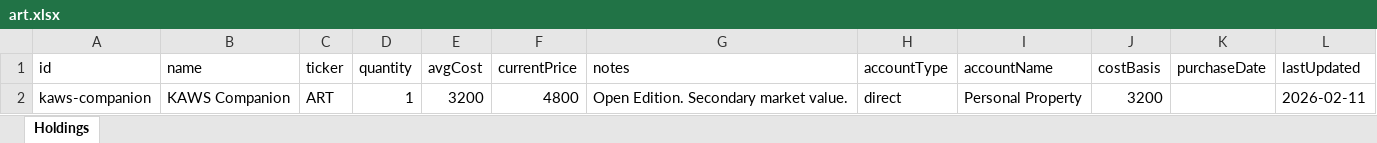
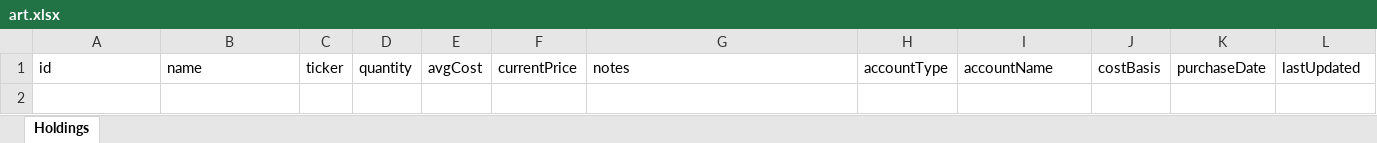
Before and after one commit to hanniehoney/Capiis, an Excel workbook: data/art.xlsx, sheet Holdings, drawn as a sheet; values as stored, in another font and other column widths than the file's, no borders; the diff names each change by its address in the sheet, - before the commit and + after, or states it on an @@ line.

```diff
--- a/data/art.xlsx (sheet Holdings)
+++ b/data/art.xlsx (sheet Holdings)
-row 2: kaws-companion | KAWS Companion | ART | 1 | 3200 | 4800 | Open Edition. Secondary market value. | direct | Personal Property | 3200 |  | 2026-02-11
```
Also changed, not shown: data/angel-investment.xlsx, data/jewelry.xlsx, 39 other files.
